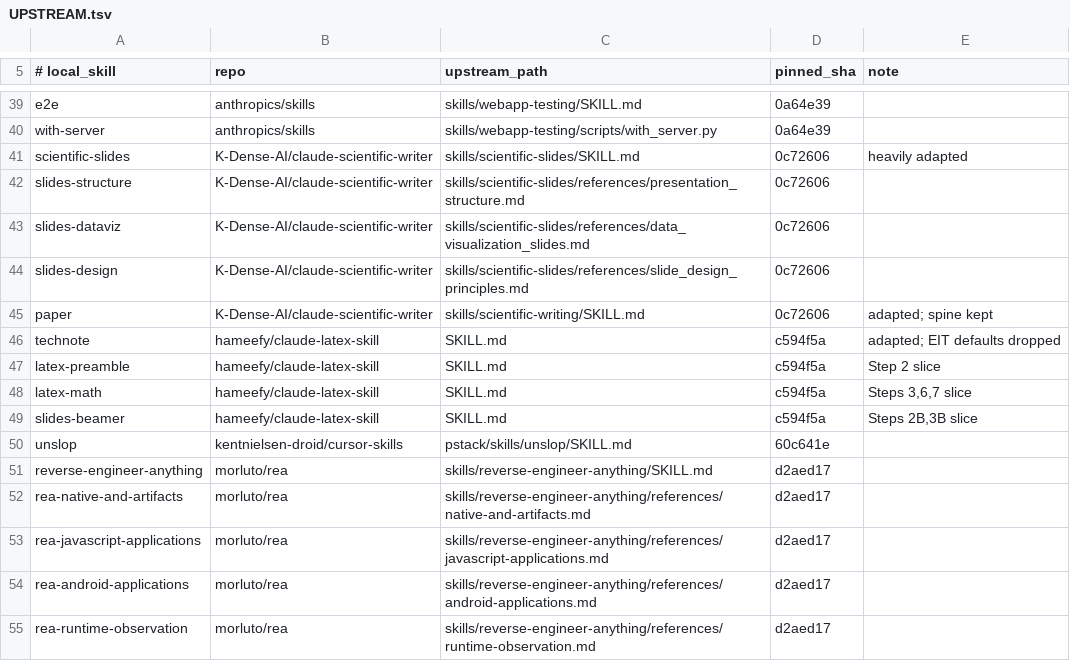
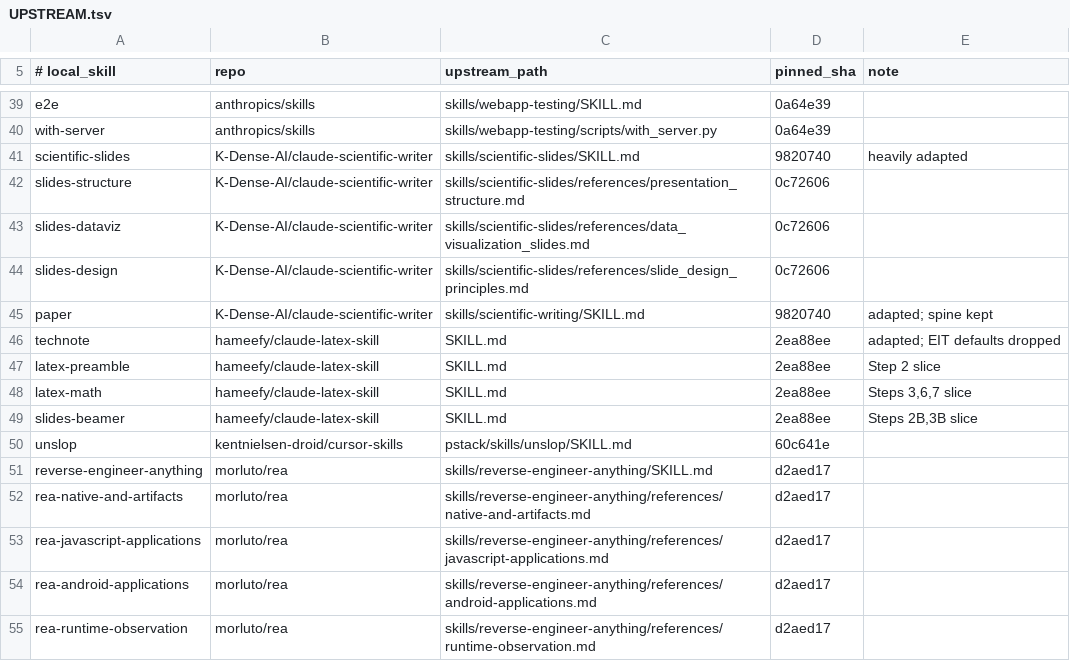
Before and after one commit to BlaineHeffron/cadre, a TSV file: config/skills/UPSTREAM.tsv, drawn as a sheet; only a part is shown, gaps mark what is left out.

```diff
--- a/config/skills/UPSTREAM.tsv
+++ b/config/skills/UPSTREAM.tsv
@@ -40,3 +40,3 @@ e2e	anthropics/skills	skills/webapp-testing/SKILL.md	0a64e39
 with-server	anthropics/skills	skills/webapp-testing/scripts/with_server.py	0a64e39
-scientific-slides	K-Dense-AI/claude-scientific-writer	skills/scientific-slides/SKILL.md	0c72606	heavily adapted
+scientific-slides	K-Dense-AI/claude-scientific-writer	skills/scientific-slides/SKILL.md	9820740	heavily adapted
 slides-structure	K-Dense-AI/claude-scientific-writer	skills/scientific-slides/references/presentation_structure.md	0c72606
@@ -44,7 +44,7 @@ slides-dataviz	K-Dense-AI/claude-scientific-writer	skills/scientific-slides/refe
 slides-design	K-Dense-AI/claude-scientific-writer	skills/scientific-slides/references/slide_design_principles.md	0c72606
-paper	K-Dense-AI/claude-scientific-writer	skills/scientific-writing/SKILL.md	0c72606	adapted; spine kept
-technote	hameefy/claude-latex-skill	SKILL.md	c594f5a	adapted; EIT defaults dropped
-latex-preamble	hameefy/claude-latex-skill	SKILL.md	c594f5a	Step 2 slice
-latex-math	hameefy/claude-latex-skill	SKILL.md	c594f5a	Steps 3,6,7 slice
-slides-beamer	hameefy/claude-latex-skill	SKILL.md	c594f5a	Steps 2B,3B slice
+paper	K-Dense-AI/claude-scientific-writer	skills/scientific-writing/SKILL.md	9820740	adapted; spine kept
+technote	hameefy/claude-latex-skill	SKILL.md	2ea88ee	adapted; EIT defaults dropped
+latex-preamble	hameefy/claude-latex-skill	SKILL.md	2ea88ee	Step 2 slice
+latex-math	hameefy/claude-latex-skill	SKILL.md	2ea88ee	Steps 3,6,7 slice
+slides-beamer	hameefy/claude-latex-skill	SKILL.md	2ea88ee	Steps 2B,3B slice
 unslop	kentnielsen-droid/cursor-skills	pstack/skills/unslop/SKILL.md	60c641e
```
Also changed, not shown: 6 other files.
